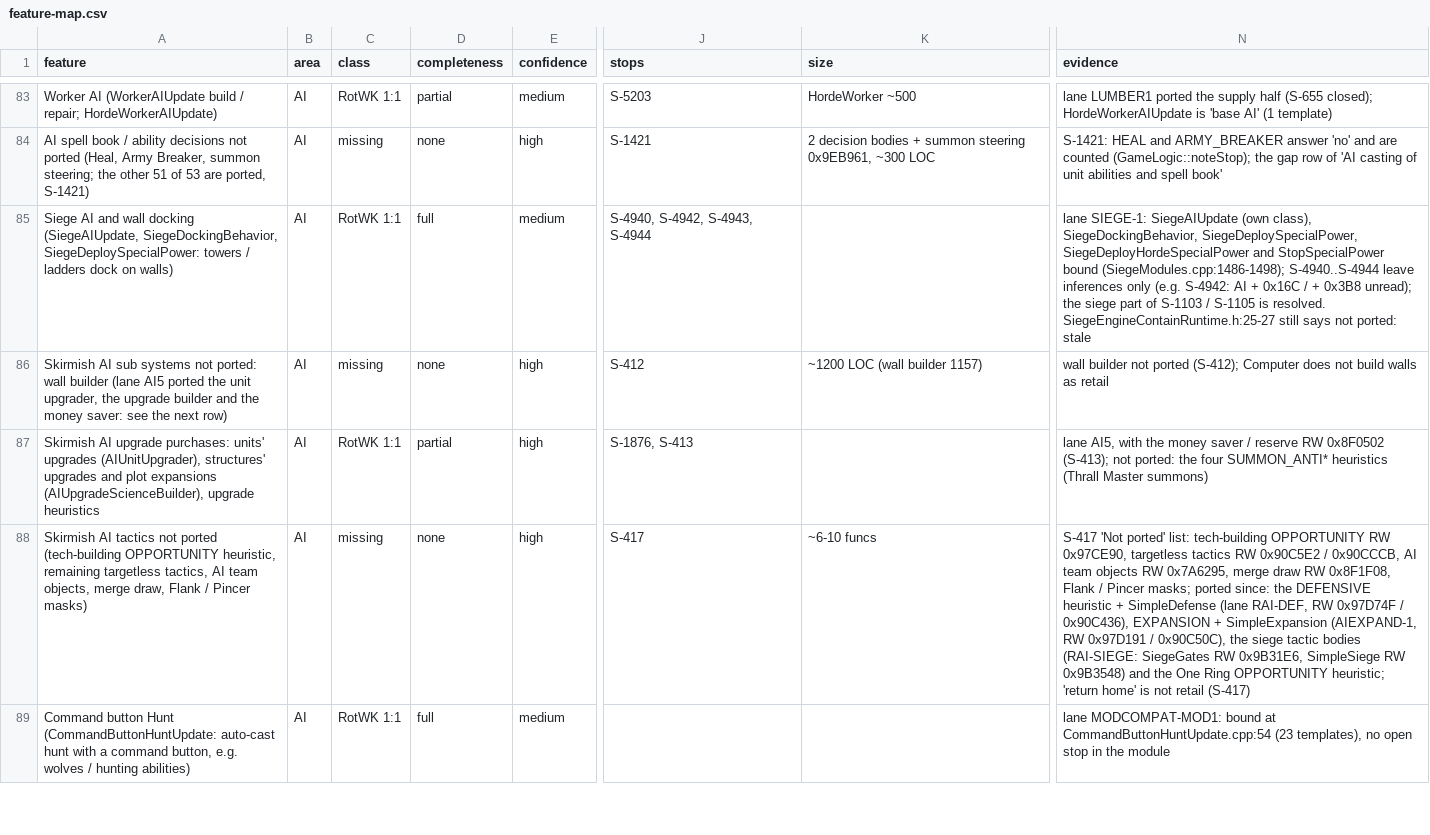
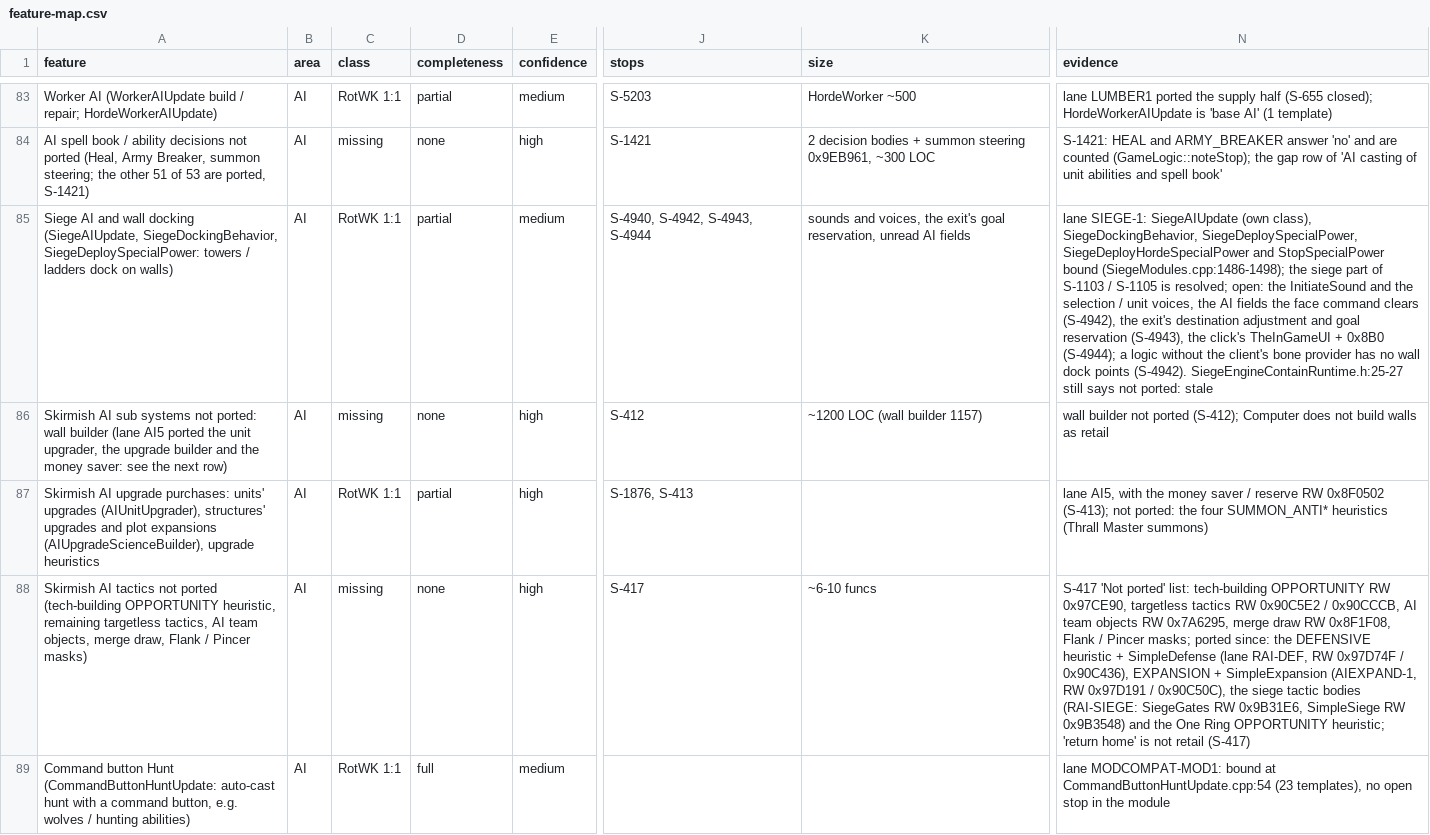
Before and after one commit to Open-BFME/openbfme-godot, a CSV file: docs/feature-map.csv, drawn as a sheet; only a part is shown, gaps mark what is left out; the diff covers the shown part only; the diff names each change by its address in the sheet, - before the commit and + after, or states it on an @@ line.

```diff
--- a/docs/feature-map.csv
+++ b/docs/feature-map.csv
-D85 (completeness): full
+D85 (completeness): partial
-K85 (size): (empty)
+K85 (size): sounds and voices, the exit's goal reservation, unread AI fields
-N85 (evidence): …bound (SiegeModules.cpp:1486-1498); S-4940..S-4944 leave inferences only (e.g. S-4942: AI + 0x16C / + 0x3B8 unread); the siege part of S-1103 / S-1105 is resolved. SiegeEngineContainRuntime.h:25-27 still…
+N85 (evidence): …bound (SiegeModules.cpp:1486-1498); the siege part of S-1103 / S-1105 is resolved; open: the InitiateSound and the selection / unit voices, the AI fields the face command clears (S-4942), the exit's destination adjustment and goal reservation (S-4943), the click's TheInGameUI + 0x8B0 (S-4944); a logic without the client's bone provider has no wall dock points (S-4942). SiegeEngineContainRuntime.h:25-27 still…
```
Also changed, not shown: 29 edited cells elsewhere in this file, 1 other file.
